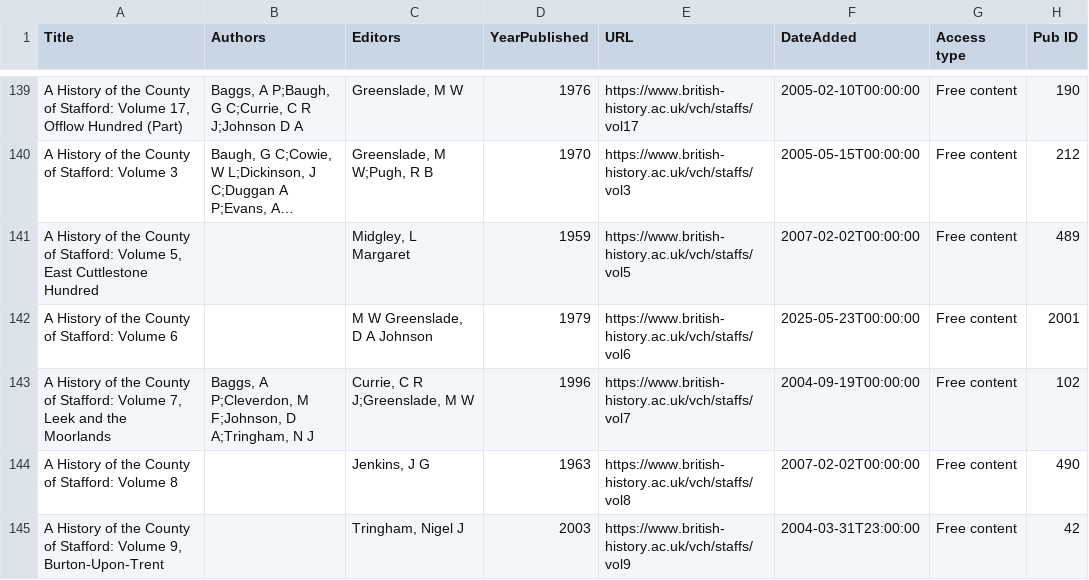
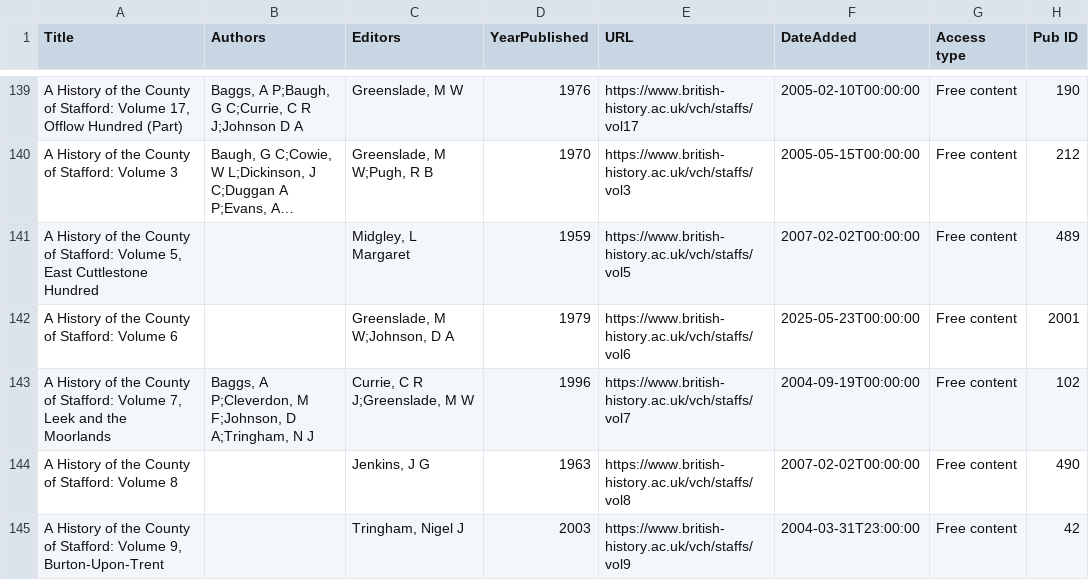
Before and after one commit to ihr-digital/BHO-content-metadata, a CSV file: BHO-catalogue-free-view.csv, drawn as a sheet; only a part is shown, gaps mark what is left out; long unchanged cells end in ….

Commit message:
Edit entry for Staffs 6
Reformatting editors' names

```diff
--- a/BHO-catalogue-free-view.csv
+++ b/BHO-catalogue-free-view.csv
@@ -141,3 +141,3 @@
 "A History of the County of Stafford: Volume 5, East Cuttlestone Hundred","","Midgley, L Margaret","1959","https://www.british-history.ac.uk/vch/staffs/vol5","2007-02-02T00:00:00","Free content","489"
-"A History of the County of Stafford: Volume 6","","M W Greenslade, D A Johnson","1979","https://www.british-history.ac.uk/vch/staffs/vol6","2025-05-23T00:00:00","Free content","2001"
+"A History of the County of Stafford: Volume 6","","Greenslade, M W;Johnson, D A","1979","https://www.british-history.ac.uk/vch/staffs/vol6","2025-05-23T00:00:00","Free content","2001"
 "A History of the County of Stafford: Volume 7, Leek and the Moorlands","Baggs, A P;Cleverdon, M F;Johnson, D A;Tringham, N J","Currie, C R J;Greenslade, M W","1996","https://www.british-history.ac.uk/vch/staffs/vol7","2004-09-19T00:00:00","Free content","102"
```
